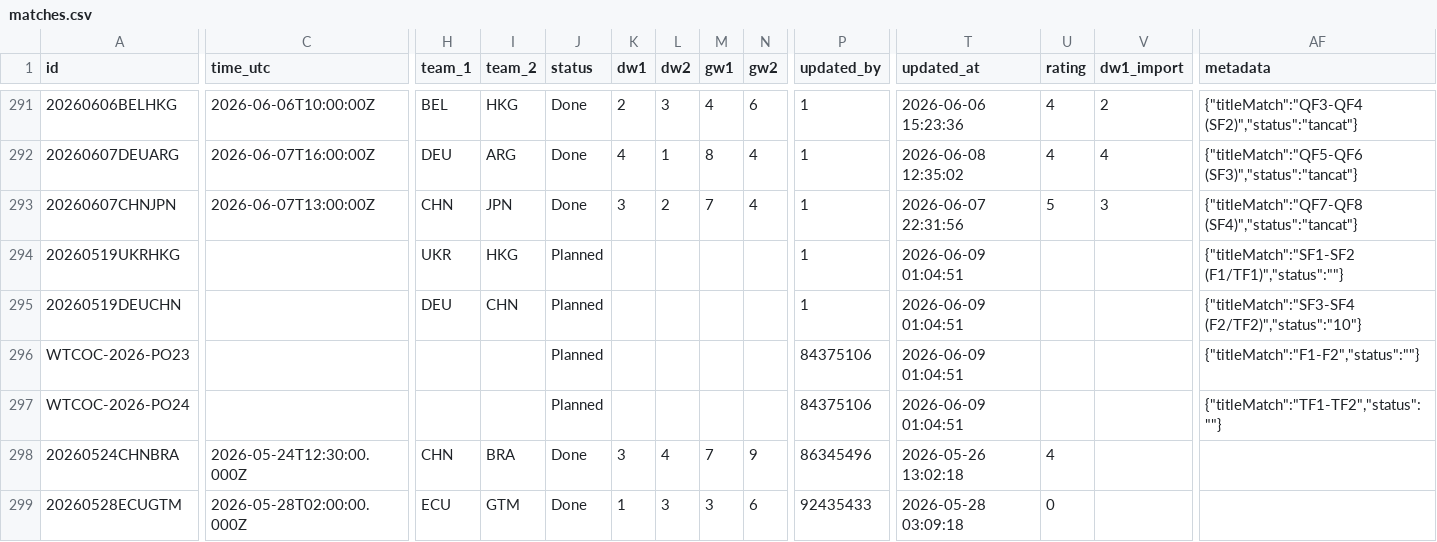
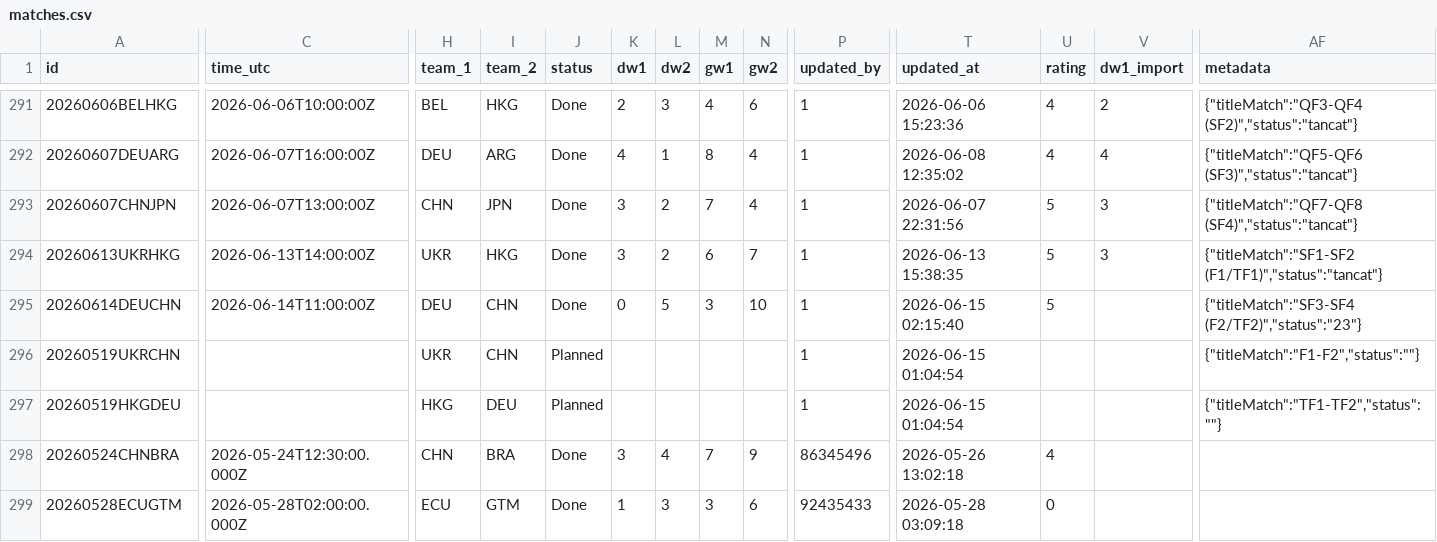
Before and after one commit to zaharik-ua/carcassonne-gg, a CSV file: auth-server/export/matches.csv, drawn as a sheet; only a part is shown, gaps mark what is left out; the diff covers the shown part only; the diff names each change by its address in the sheet, - before the commit and + after, or states it on an @@ line.

```diff
--- a/auth-server/export/matches.csv
+++ b/auth-server/export/matches.csv
-A294 (id): 20260519UKRHKG
+A294 (id): 20260613UKRHKG
-C294 (time_utc): (empty)
+C294 (time_utc): 2026-06-13T14:00:00Z
-J294:J295 (status): Planned
+J294:J295 (status): Done
-K294 (dw1): (empty)
+K294 (dw1): 3
-L294 (dw2): (empty)
+L294 (dw2): 2
-M294 (gw1): (empty)
+M294 (gw1): 6
-N294 (gw2): (empty)
+N294 (gw2): 7
-T294 (updated_at): 2026-06-09 01:04:51
+T294 (updated_at): 2026-06-13 15:38:35
-U294:U295 (rating): (empty)
+U294:U295 (rating): 5
-V294 (dw1_import): (empty)
+V294 (dw1_import): 3
-AF294 (metadata): {"titleMatch":"SF1-SF2 (F1/TF1)","status":""}
+AF294 (metadata): {"titleMatch":"SF1-SF2 (F1/TF1)","status":"tancat"}
-A295 (id): 20260519DEUCHN
+A295 (id): 20260614DEUCHN
-C295 (time_utc): (empty)
+C295 (time_utc): 2026-06-14T11:00:00Z
-K295 (dw1): (empty)
+K295 (dw1): 0
-L295 (dw2): (empty)
+L295 (dw2): 5
-M295 (gw1): (empty)
+M295 (gw1): 3
-N295 (gw2): (empty)
+N295 (gw2): 10
-T295 (updated_at): 2026-06-09 01:04:51
+T295 (updated_at): 2026-06-15 02:15:40
-AF295 (metadata): {"titleMatch":"SF3-SF4 (F2/TF2)","status":"10"}
+AF295 (metadata): {"titleMatch":"SF3-SF4 (F2/TF2)","status":"23"}
-A296 (id): WTCOC-2026-PO23
+A296 (id): 20260519UKRCHN
-H296 (team_1): (empty)
+H296 (team_1): UKR
-I296 (team_2): (empty)
+I296 (team_2): CHN
-P296:P297 (updated_by): 84375106
+P296:P297 (updated_by): 1
-T296:T297 (updated_at): 2026-06-09 01:04:51
+T296:T297 (updated_at): 2026-06-15 01:04:54
-A297 (id): WTCOC-2026-PO24
+A297 (id): 20260519HKGDEU
-H297 (team_1): (empty)
+H297 (team_1): HKG
-I297 (team_2): (empty)
+I297 (team_2): DEU
```
Also changed, not shown: 7 edited cells elsewhere in this file, auth-server/export/duels.csv, auth-server/export/profiles.csv.
